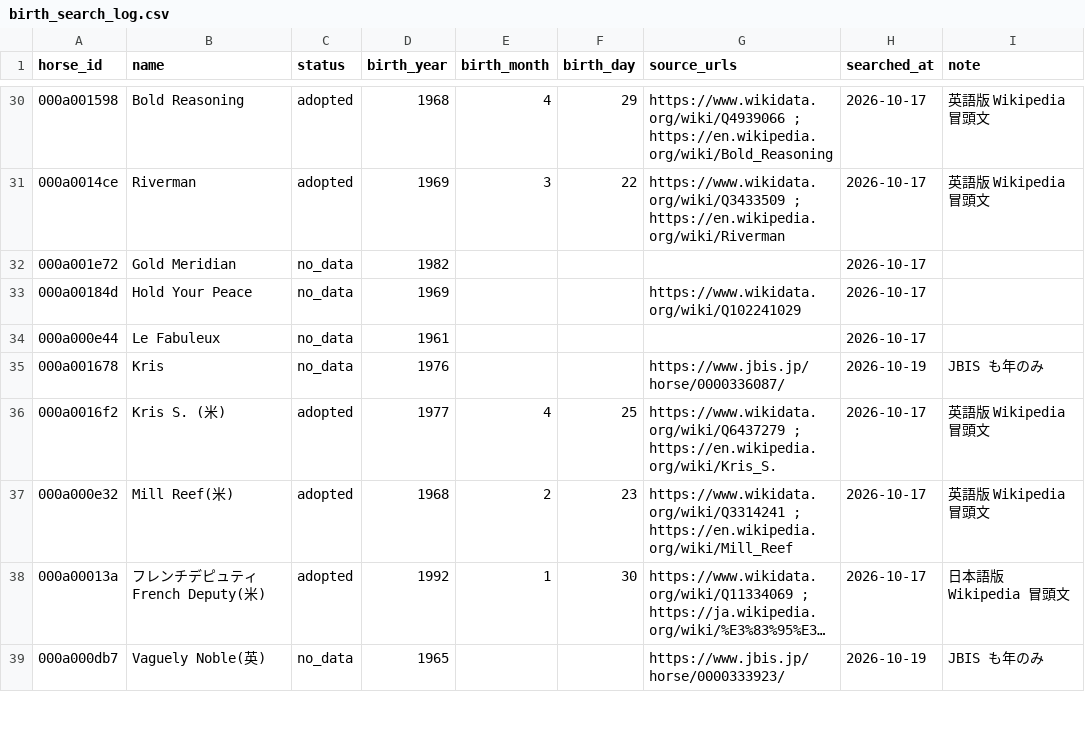
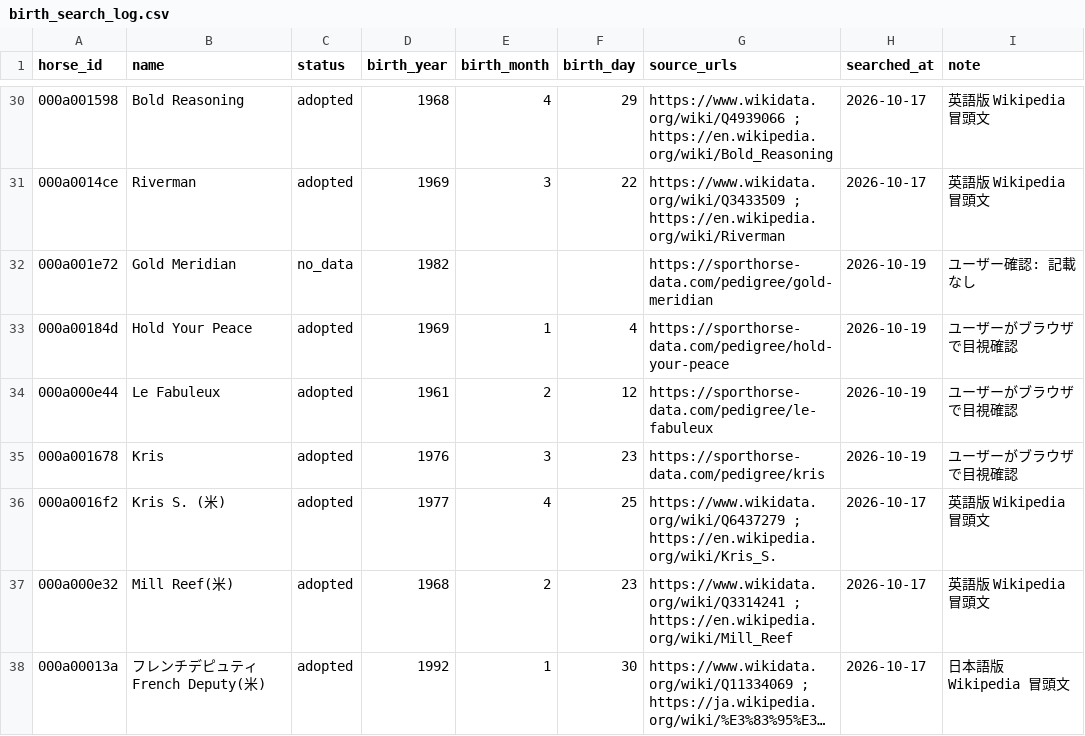
Before and after one commit to meguram/keiba-vpn, a CSV file: data/meta/dormello/birth_search_log.csv, drawn as a sheet; only a part is shown, gaps mark what is left out; the shorter side is filled out with more unchanged rows; long unchanged cells end in ….

```diff
--- a/data/meta/dormello/birth_search_log.csv
+++ b/data/meta/dormello/birth_search_log.csv
@@ -31,6 +31,6 @@ horse_id,name,status,birth_year,birth_month,birth_day,source_urls,searched_at,no
 000a0014ce,Riverman,adopted,1969,3,22,https://www.wikidata.org/wiki/Q3433509 ; https://en.wikipedia.org/wiki/Riverman,2026-10-17,英語版 Wikipedia 冒頭文
-000a001e72,Gold Meridian,no_data,1982,,,,2026-10-17,
-000a00184d,Hold Your Peace,no_data,1969,,,https://www.wikidata.org/wiki/Q102241029,2026-10-17,
-000a000e44,Le Fabuleux,no_data,1961,,,,2026-10-17,
-000a001678,Kris,no_data,1976,,,https://www.jbis.jp/horse/0000336087/,2026-10-19,JBIS も年のみ
+000a001e72,Gold Meridian,no_data,1982,,,https://sporthorse-data.com/pedigree/gold-meridian,2026-10-19,ユーザー確認: 記載なし
+000a00184d,Hold Your Peace,adopted,1969,1,4,https://sporthorse-data.com/pedigree/hold-your-peace,2026-10-19,ユーザーがブラウザで目視確認
+000a000e44,Le Fabuleux,adopted,1961,2,12,https://sporthorse-data.com/pedigree/le-fabuleux,2026-10-19,ユーザーがブラウザで目視確認
+000a001678,Kris,adopted,1976,3,23,https://sporthorse-data.com/pedigree/kris,2026-10-19,ユーザーがブラウザで目視確認
 000a0016f2,Kris S. (米),adopted,1977,4,25,https://www.wikidata.org/wiki/Q6437279 ; https://en.wikipedia.org/wiki/Kris_S.,2026-10-17,英語版 Wikipedia 冒頭文
```
Also changed, not shown: data/meta/dormello/birth_manual.csv.
